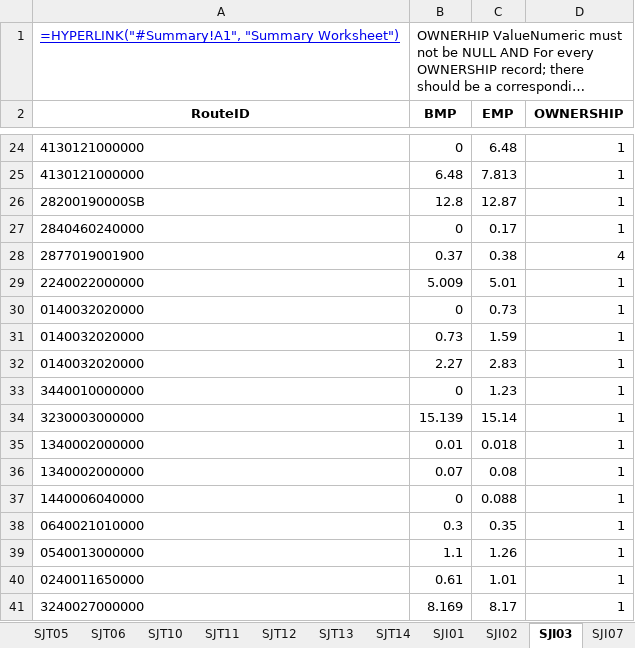
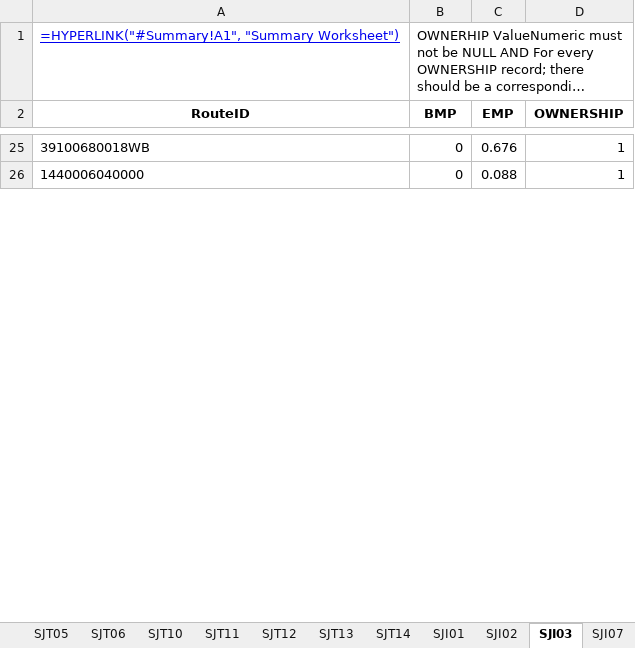
Before and after one commit to taylorjboone/hpms-validation, an Excel workbook: summary/cross_validation_rules_summary.xlsx, sheet SJI03, drawn as a sheet; only a part is shown, gaps mark what is left out; long unchanged cells end in …; values as stored, in another font and other column widths than the file's, no borders; formulas without a stored value are shown as written; removed rows and columns are numbered as before the commit, all else as after; the diff covers the shown part only; the diff names each change by its address in the sheet, - before the commit and + after, or states it on an @@ line.

```diff
--- a/summary/cross_validation_rules_summary.xlsx (sheet SJI03)
+++ b/summary/cross_validation_rules_summary.xlsx (sheet SJI03)
-A25 (RouteID): 4130121000000
+A25 (RouteID): 39100680018WB
-C25 (EMP): 6.48
+C25 (EMP): 0.676
-row 25: 4130121000000 | 6.48 | 7.813 | 1
@@ row 26 moved to row 17: 28200190000SB @@
@@ row 27 moved to row 11: 2840460240000 @@
-row 28: 2877019001900 | 0.37 | 0.38 | 4
-row 29: 2240022000000 | 5.009 | 5.01 | 1
-row 30: 0140032020000 | 0 | 0.73 | 1
-row 31: 0140032020000 | 0.73 | 1.59 | 1
@@ row 32 moved to row 7: 0140032020000 @@
-row 33: 3440010000000 | 0 | 1.23 | 1
-row 34: 3230003000000 | 15.139 | 15.14 | 1
-row 35: 1340002000000 | 0.01 | 0.018 | 1
-row 36: 1340002000000 | 0.07 | 0.08 | 1
-row 38: 0640021010000 | 0.3 | 0.35 | 1
-row 39: 0540013000000 | 1.1 | 1.26 | 1
@@ row 40 moved to row 38: 0240011650000 @@
-row 41: 3240027000000 | 8.169 | 8.17 | 1
```
Also changed, not shown: 3 added rows, 127 removed rows, 19 moved rows and 4 edited cells elsewhere in this sheet, sheet SJT04, sheet SJI07, sheet SJI13, sheet SJT10, sheet SJT11, sheet SJI01, 6 more sheets, summary/pm2_rules_summary.xlsx, 4 other files.
